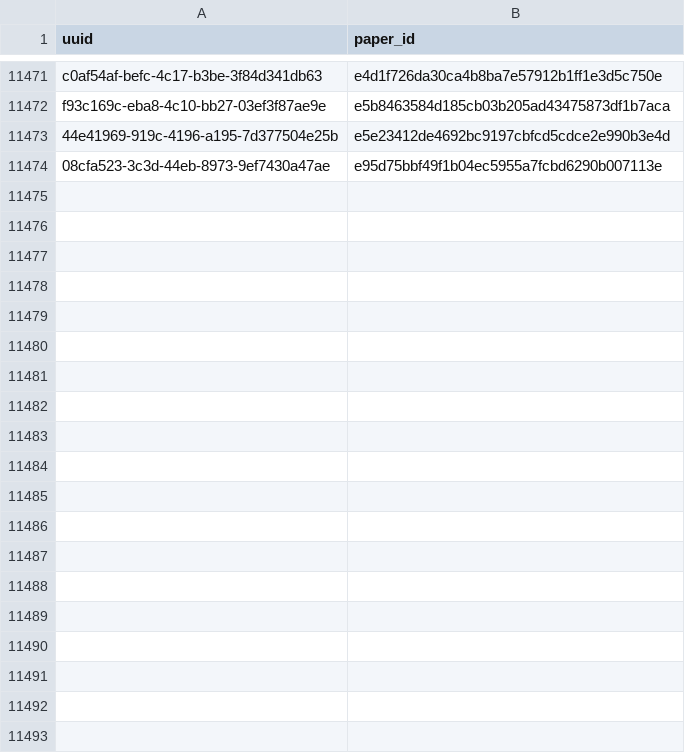
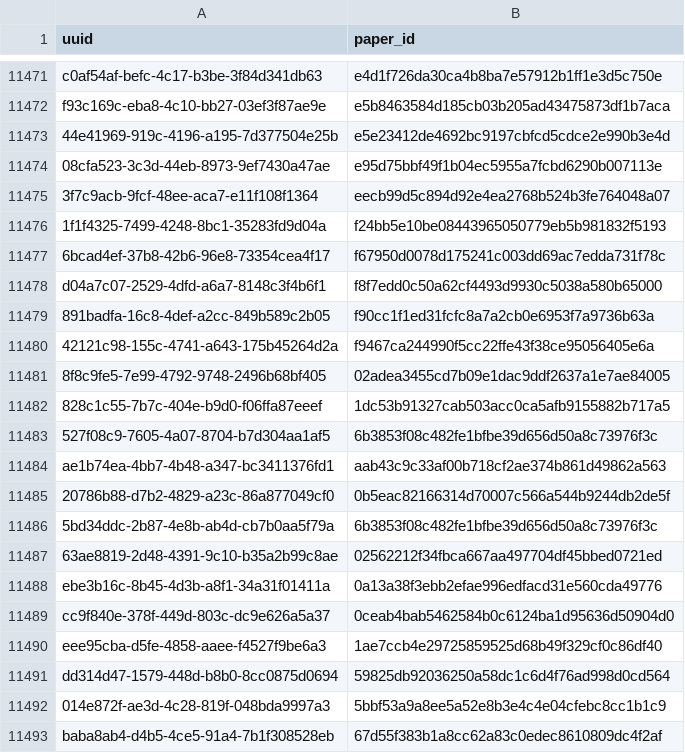
Before and after one commit to dev-SR/research-paper-downloader-pdf, a CSV file: data/info/done.csv, drawn as a sheet; only a part is shown, gaps mark what is left out; the diff covers the shown part only.

Commit message:
154 papers downloaded

```diff
--- a/data/info/done.csv
+++ b/data/info/done.csv
@@ -11474 +11474,20 @@ f93c169c-eba8-4c10-bb27-03ef3f87ae9e,e5b8463584d185cb03b205ad43475873df1b7aca
 08cfa523-3c3d-44eb-8973-9ef7430a47ae,e95d75bbf49f1b04ec5955a7fcbd6290b007113e
+3f7c9acb-9fcf-48ee-aca7-e11f108f1364,eecb99d5c894d92e4ea2768b524b3fe764048a07
+1f1f4325-7499-4248-8bc1-35283fd9d04a,f24bb5e10be08443965050779eb5b981832f5193
+6bcad4ef-37b8-42b6-96e8-73354cea4f17,f67950d0078d175241c003dd69ac7edda731f78c
+d04a7c07-2529-4dfd-a6a7-8148c3f4b6f1,f8f7edd0c50a62cf4493d9930c5038a580b65000
+891badfa-16c8-4def-a2cc-849b589c2b05,f90cc1f1ed31fcfc8a7a2cb0e6953f7a9736b63a
+42121c98-155c-4741-a643-175b45264d2a,f9467ca244990f5cc22ffe43f38ce95056405e6a
+8f8c9fe5-7e99-4792-9748-2496b68bf405,02adea3455cd7b09e1dac9ddf2637a1e7ae84005
+828c1c55-7b7c-404e-b9d0-f06ffa87eeef,1dc53b91327cab503acc0ca5afb9155882b717a5
+527f08c9-7605-4a07-8704-b7d304aa1af5,6b3853f08c482fe1bfbe39d656d50a8c73976f3c
+ae1b74ea-4bb7-4b48-a347-bc3411376fd1,aab43c9c33af00b718cf2ae374b861d49862a563
+20786b88-d7b2-4829-a23c-86a877049cf0,0b5eac82166314d70007c566a544b9244db2de5f
+5bd34ddc-2b87-4e8b-ab4d-cb7b0aa5f79a,6b3853f08c482fe1bfbe39d656d50a8c73976f3c
+63ae8819-2d48-4391-9c10-b35a2b99c8ae,02562212f34fbca667aa497704df45bbed0721ed
+ebe3b16c-8b45-4d3b-a8f1-34a31f01411a,0a13a38f3ebb2efae996edfacd31e560cda49776
+cc9f840e-378f-449d-803c-dc9e626a5a37,0ceab4bab5462584b0c6124ba1d95636d50904d0
+eee95cba-d5fe-4858-aaee-f4527f9be6a3,1ae7ccb4e29725859525d68b49f329cf0c86df40
+dd314d47-1579-448d-b8b0-8cc0875d0694,59825db92036250a58dc1c6d4f76ad998d0cd564
+014e872f-ae3d-4c28-819f-048bda9997a3,5bbf53a9a8ee5a52e8b3e4c4e04cfebc8cc1b1c9
+baba8ab4-d4b5-4ce5-91a4-7b1f308528eb,67d55f383b1a8cc62a83c0edec8610809dc4f2af
```
Also changed, not shown: 55 added rows elsewhere in this file, data/info/errors.csv, data/info/not_found.csv, 1 other file.
